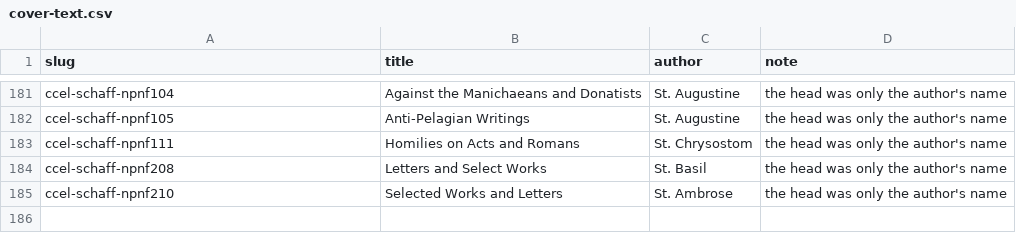
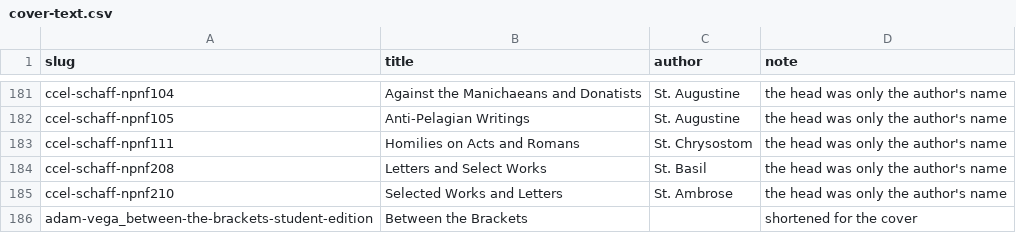
Before and after one commit to hilowstudio/exegetica, a CSV file: assets/cover-text.csv, drawn as a sheet; only a part is shown, gaps mark what is left out.

```diff
--- a/assets/cover-text.csv
+++ b/assets/cover-text.csv
@@ -185 +185,2 @@ ccel-schaff-npnf208,Letters and Select Works,St. Basil,the head was only the aut
 ccel-schaff-npnf210,Selected Works and Letters,St. Ambrose,the head was only the author's name
+adam-vega_between-the-brackets-student-edition,Between the Brackets,,shortened for the cover
```
Also changed, not shown: 23 other files.
